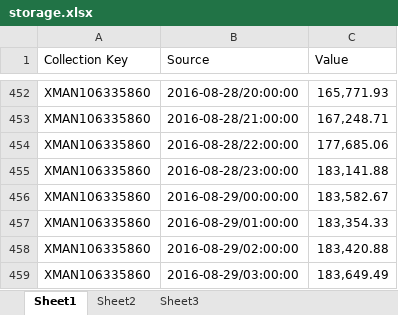
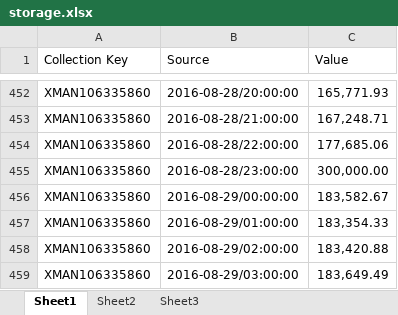
Before and after one commit to karlarao/forecast_examples, an Excel workbook: storage_forecast/storage.xlsx, sheet Sheet1, drawn as a sheet; only a part is shown, gaps mark what is left out; values as stored, in another font and other column widths than the file's, no borders; the diff covers the shown part only; the diff names each change by its address in the sheet, - before the commit and + after, or states it on an @@ line.

```diff
--- a/storage_forecast/storage.xlsx (sheet Sheet1)
+++ b/storage_forecast/storage.xlsx (sheet Sheet1)
-C455 (Value): 183,141.88
+C455 (Value): 300,000.00
```
Also changed, not shown: 6 edited cells elsewhere in this sheet, 2 other files.
